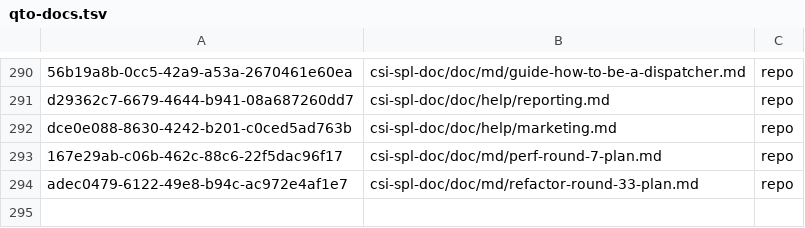
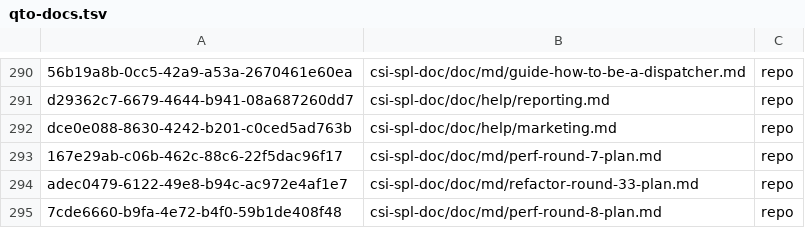
Before and after one commit to csitea/csi-spl, a TSV file: csi-spl-doc/doc/md/qto-docs.tsv, drawn as a sheet; only a part is shown, gaps mark what is left out.

Commit message:
docs(qto, SPL-5456): the perf round 8 plan is Qto doc 7cde6660, its export landed
The dispatch holder imported csi-spl-doc/doc/md/perf-round-8-plan.md into
the repo tree (do_spl_doctree_import_md QTO_FS=repo, 11 sections) through
the t1 desk seat on sat, as for perf round 7 (e0572925f). This commit
carries the new map row and the plan's generated-from line and section
anchors; the text is unchanged.

Docs: none (this is the doc)

```diff
--- a/csi-spl-doc/doc/md/qto-docs.tsv
+++ b/csi-spl-doc/doc/md/qto-docs.tsv
@@ -294 +294,2 @@ dce0e088-8630-4242-b201-c0ced5ad763b	csi-spl-doc/doc/help/marketing.md	repo
 adec0479-6122-49e8-b94c-ac972e4af1e7	csi-spl-doc/doc/md/refactor-round-33-plan.md	repo
+7cde6660-b9fa-4e72-b4f0-59b1de408f48	csi-spl-doc/doc/md/perf-round-8-plan.md	repo
```
Also changed, not shown: 1 other file.
